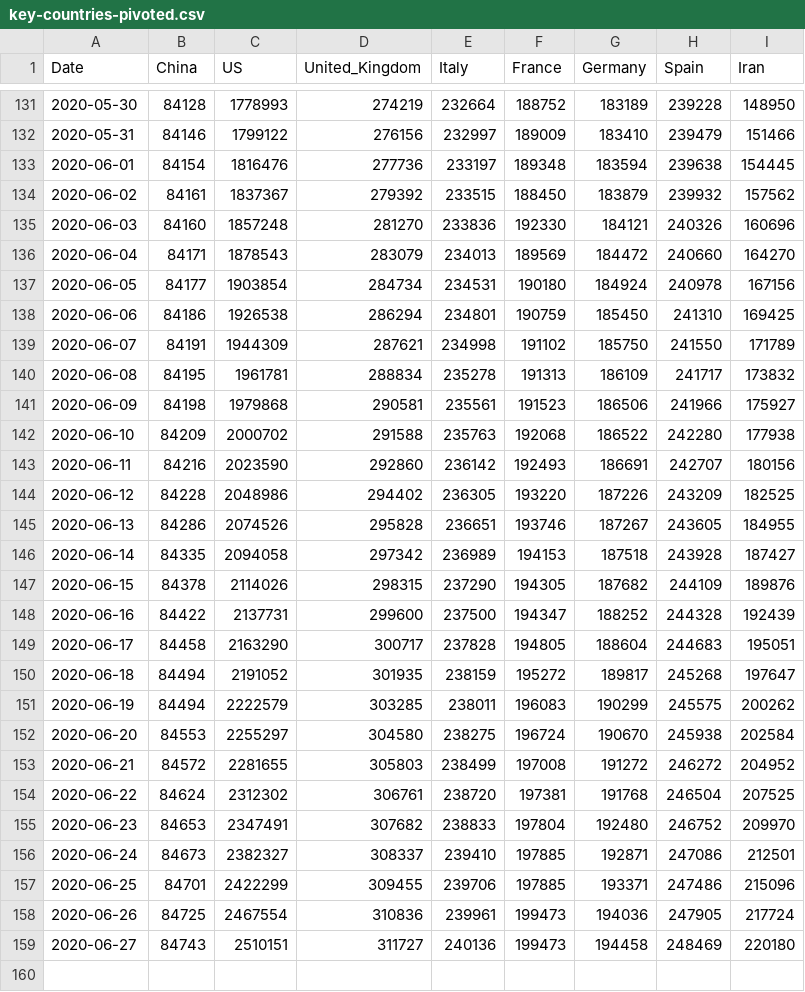
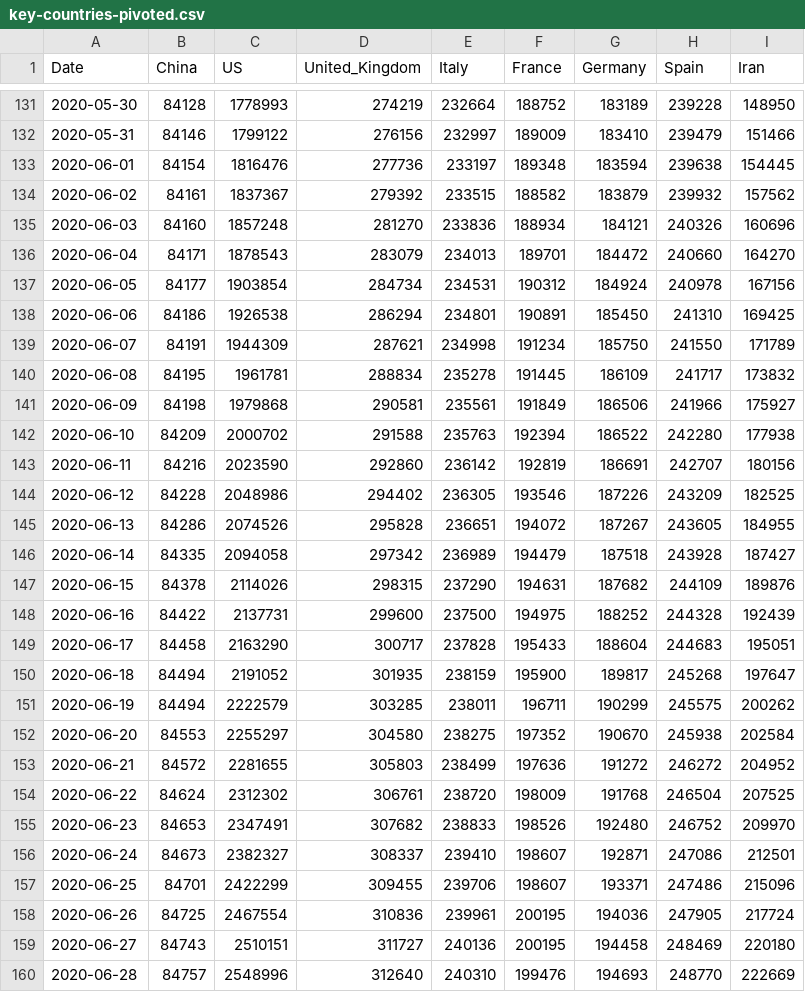
Before and after one commit to KastB/covid-19, a CSV file: data/key-countries-pivoted.csv, drawn as a sheet; only a part is shown, gaps mark what is left out.

```diff
--- a/data/key-countries-pivoted.csv
+++ b/data/key-countries-pivoted.csv
@@ -133,27 +133,28 @@ Date,China,US,United_Kingdom,Italy,France,Germany,Spain,Iran
 2020-06-01,84154,1816476,277736,233197,189348,183594,239638,154445
-2020-06-02,84161,1837367,279392,233515,188450,183879,239932,157562
-2020-06-03,84160,1857248,281270,233836,192330,184121,240326,160696
-2020-06-04,84171,1878543,283079,234013,189569,184472,240660,164270
-2020-06-05,84177,1903854,284734,234531,190180,184924,240978,167156
-2020-06-06,84186,1926538,286294,234801,190759,185450,241310,169425
-2020-06-07,84191,1944309,287621,234998,191102,185750,241550,171789
-2020-06-08,84195,1961781,288834,235278,191313,186109,241717,173832
-2020-06-09,84198,1979868,290581,235561,191523,186506,241966,175927
-2020-06-10,84209,2000702,291588,235763,192068,186522,242280,177938
-2020-06-11,84216,2023590,292860,236142,192493,186691,242707,180156
-2020-06-12,84228,2048986,294402,236305,193220,187226,243209,182525
-2020-06-13,84286,2074526,295828,236651,193746,187267,243605,184955
-2020-06-14,84335,2094058,297342,236989,194153,187518,243928,187427
-2020-06-15,84378,2114026,298315,237290,194305,187682,244109,189876
-2020-06-16,84422,2137731,299600,237500,194347,188252,244328,192439
-2020-06-17,84458,2163290,300717,237828,194805,188604,244683,195051
-2020-06-18,84494,2191052,301935,238159,195272,189817,245268,197647
-2020-06-19,84494,2222579,303285,238011,196083,190299,245575,200262
-2020-06-20,84553,2255297,304580,238275,196724,190670,245938,202584
-2020-06-21,84572,2281655,305803,238499,197008,191272,246272,204952
-2020-06-22,84624,2312302,306761,238720,197381,191768,246504,207525
-2020-06-23,84653,2347491,307682,238833,197804,192480,246752,209970
-2020-06-24,84673,2382327,308337,239410,197885,192871,247086,212501
-2020-06-25,84701,2422299,309455,239706,197885,193371,247486,215096
-2020-06-26,84725,2467554,310836,239961,199473,194036,247905,217724
-2020-06-27,84743,2510151,311727,240136,199473,194458,248469,220180
+2020-06-02,84161,1837367,279392,233515,188582,183879,239932,157562
+2020-06-03,84160,1857248,281270,233836,188934,184121,240326,160696
+2020-06-04,84171,1878543,283079,234013,189701,184472,240660,164270
+2020-06-05,84177,1903854,284734,234531,190312,184924,240978,167156
+2020-06-06,84186,1926538,286294,234801,190891,185450,241310,169425
+2020-06-07,84191,1944309,287621,234998,191234,185750,241550,171789
+2020-06-08,84195,1961781,288834,235278,191445,186109,241717,173832
+2020-06-09,84198,1979868,290581,235561,191849,186506,241966,175927
+2020-06-10,84209,2000702,291588,235763,192394,186522,242280,177938
+2020-06-11,84216,2023590,292860,236142,192819,186691,242707,180156
+2020-06-12,84228,2048986,294402,236305,193546,187226,243209,182525
+2020-06-13,84286,2074526,295828,236651,194072,187267,243605,184955
+2020-06-14,84335,2094058,297342,236989,194479,187518,243928,187427
+2020-06-15,84378,2114026,298315,237290,194631,187682,244109,189876
+2020-06-16,84422,2137731,299600,237500,194975,188252,244328,192439
+2020-06-17,84458,2163290,300717,237828,195433,188604,244683,195051
+2020-06-18,84494,2191052,301935,238159,195900,189817,245268,197647
+2020-06-19,84494,2222579,303285,238011,196711,190299,245575,200262
+2020-06-20,84553,2255297,304580,238275,197352,190670,245938,202584
+2020-06-21,84572,2281655,305803,238499,197636,191272,246272,204952
+2020-06-22,84624,2312302,306761,238720,198009,191768,246504,207525
+2020-06-23,84653,2347491,307682,238833,198526,192480,246752,209970
+2020-06-24,84673,2382327,308337,239410,198607,192871,247086,212501
+2020-06-25,84701,2422299,309455,239706,198607,193371,247486,215096
+2020-06-26,84725,2467554,310836,239961,200195,194036,247905,217724
+2020-06-27,84743,2510151,311727,240136,200195,194458,248469,220180
+2020-06-28,84757,2548996,312640,240310,199476,194693,248770,222669
```
Also changed, not shown: data/worldwide-aggregated.csv, 3 other files.
